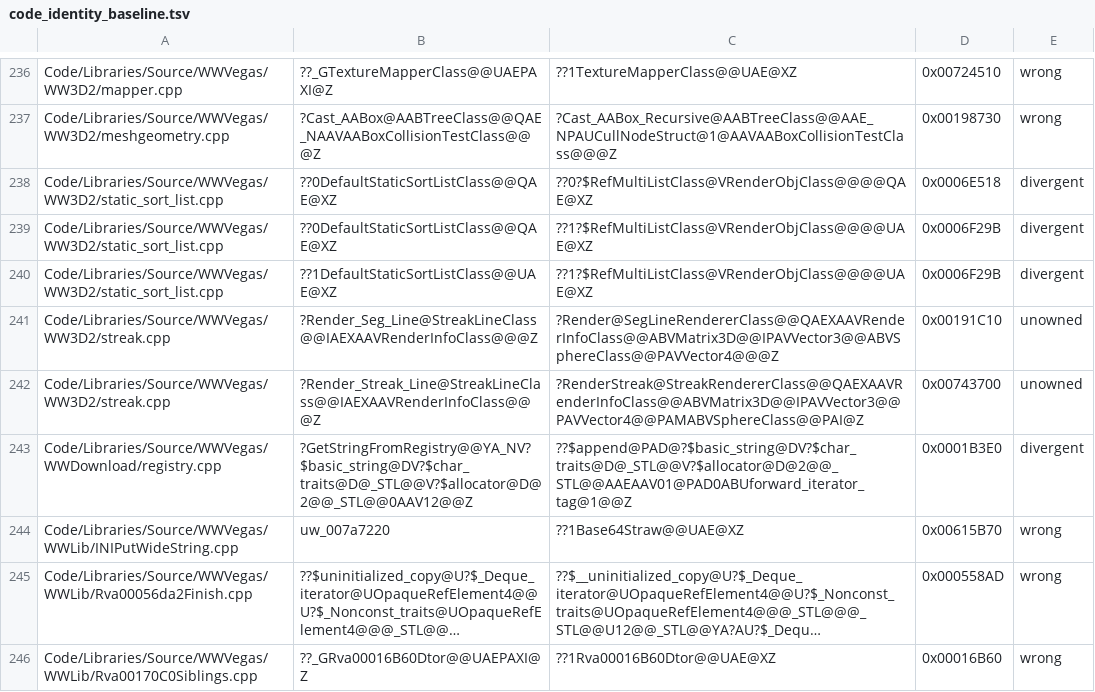
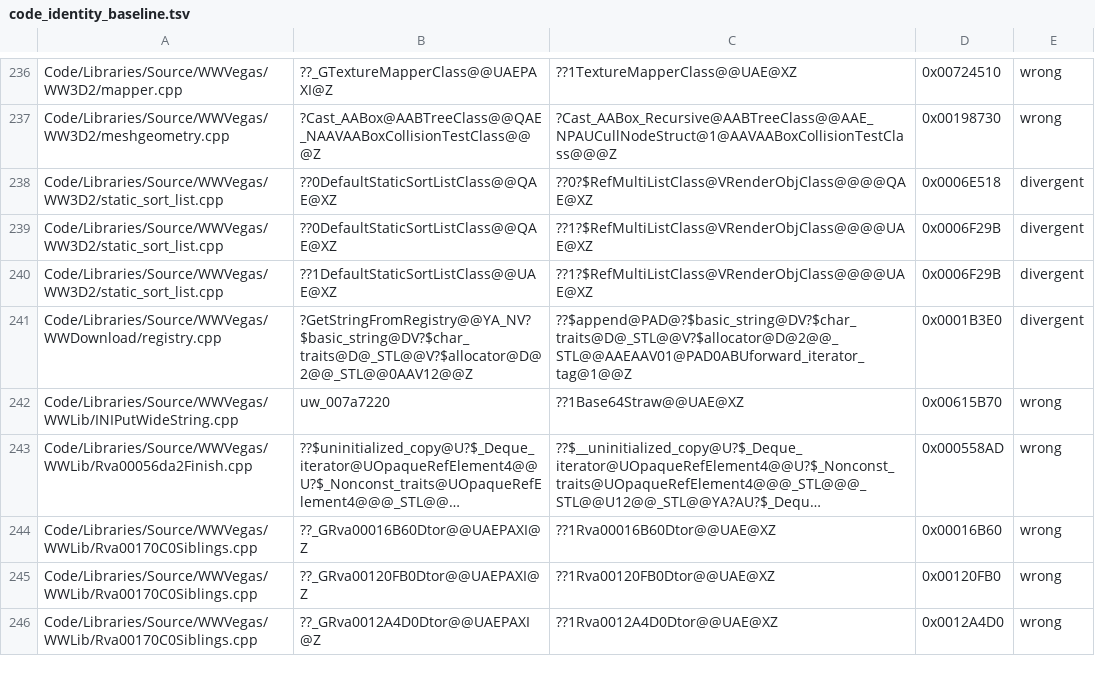
Before and after one commit to McMickey93/Open-BFME-2, a TSV file: reverse/code_identity_baseline.tsv, drawn as a sheet; only a part is shown, gaps mark what is left out; the shorter side is filled out with more unchanged rows; long unchanged cells end in …; the diff names each change by its address in the sheet, - before the commit and + after, or states it on an @@ line.

```diff
--- a/reverse/code_identity_baseline.tsv
+++ b/reverse/code_identity_baseline.tsv
-row 241: Code/Libraries/Source/WWVegas/WW3D2/streak.cpp | ?Render_Seg_Line@StreakLineClass@@IAEXAAVRenderInfoClass@@@Z | ?Render@SegLineRendererClass@@QAEXAAVRenderInfoClass@@ABVMatrix3D@@IPAVVector3@@ABVSphereClass@@PAVVector4@@@Z | 0x00191C10 | unowned
-row 242: Code/Libraries/Source/WWVegas/WW3D2/streak.cpp | ?Render_Streak_Line@StreakLineClass@@IAEXAAVRenderInfoClass@@@Z | ?RenderStreak@StreakRendererClass@@QAEXAAVRenderInfoClass@@ABVMatrix3D@@IPAVVector3@@PAVVector4@@PAMABVSphereClass@@PAI@Z | 0x00743700 | unowned
```
